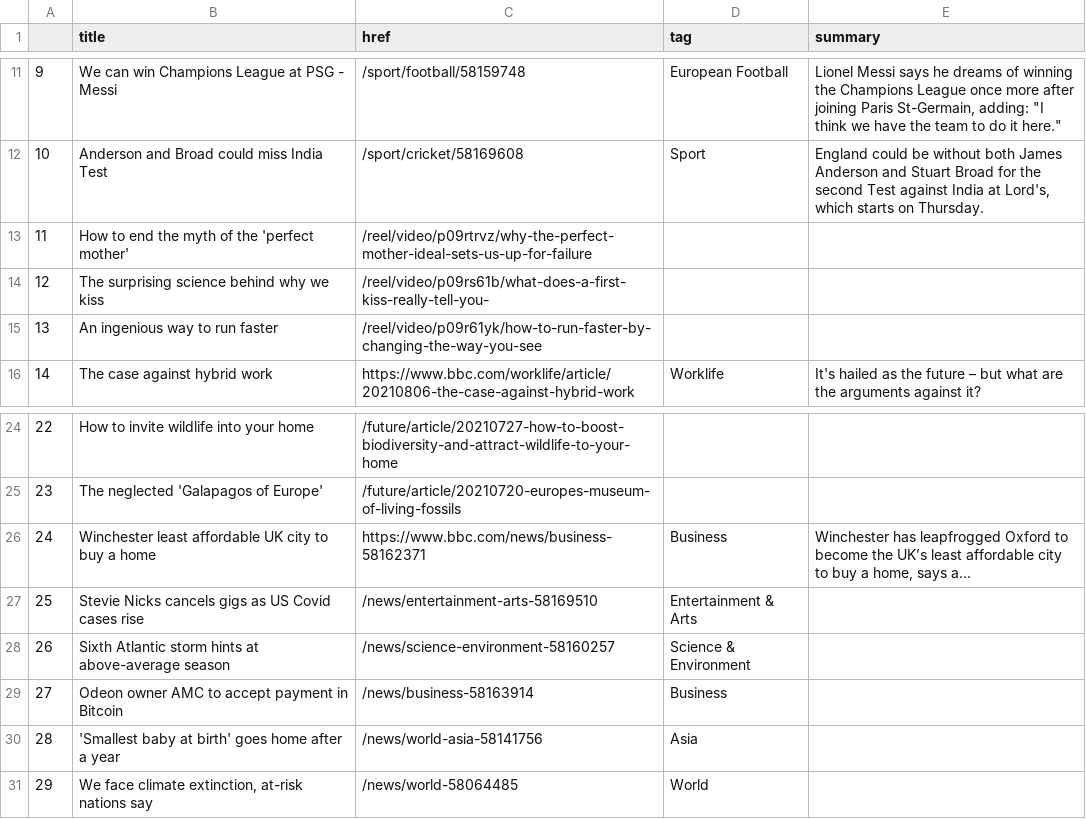
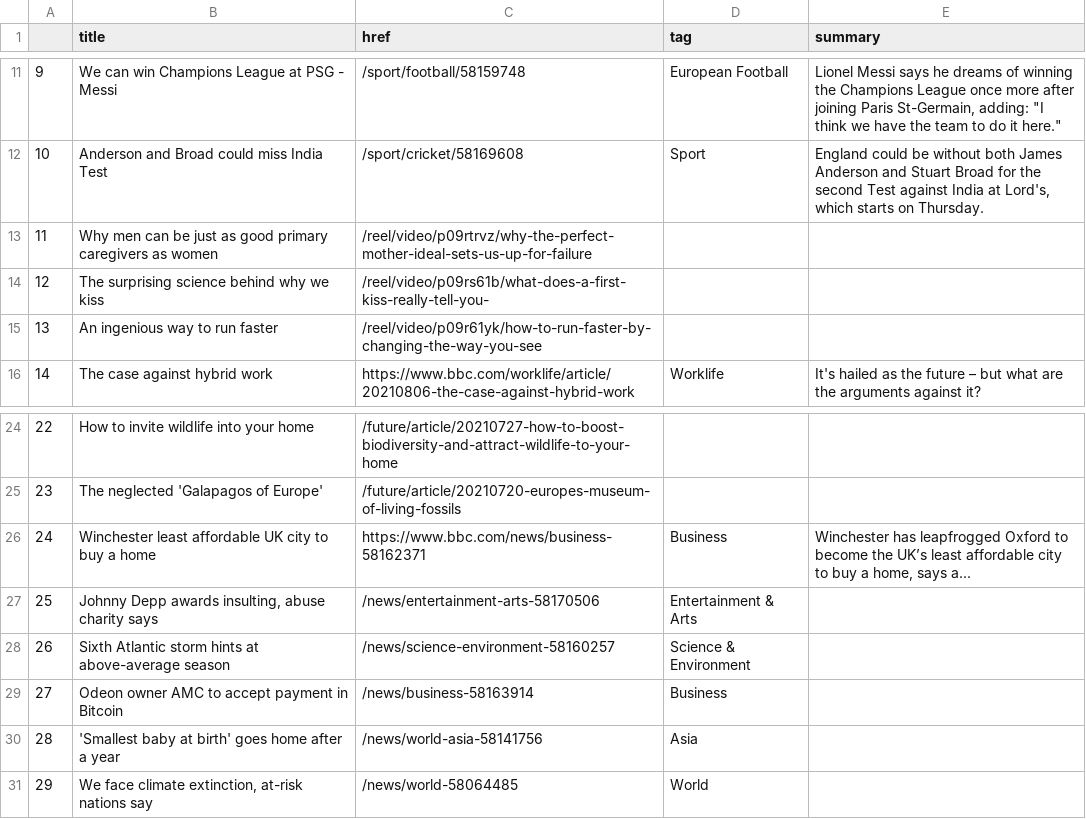
Before and after one commit to jbolster252/scraper.py, a CSV file: bbc-headlines.csv, drawn as a sheet; only a part is shown, gaps mark what is left out.

```diff
--- a/bbc-headlines.csv
+++ b/bbc-headlines.csv
@@ -12,3 +12,3 @@
 10,Anderson and Broad could miss India Test,/sport/cricket/58169608,Sport,"England could be without both James Anderson and Stuart Broad for the second Test against India at Lord's, which starts on Thursday."
-11,How to end the myth of the 'perfect mother',/reel/video/p09rtrvz/why-the-perfect-mother-ideal-sets-us-up-for-failure,,
+11,Why men can be just as good primary caregivers as women,/reel/video/p09rtrvz/why-the-perfect-mother-ideal-sets-us-up-for-failure,,
 12,The surprising science behind why we kiss,/reel/video/p09rs61b/what-does-a-first-kiss-really-tell-you-,,
@@ -26,3 +26,3 @@
 24,Winchester least affordable UK city to buy a home,https://www.bbc.com/news/business-58162371,Business,"Winchester has leapfrogged Oxford to become the UK’s least affordable city to buy a home, says a..."
-25,Stevie Nicks cancels gigs as US Covid cases rise,/news/entertainment-arts-58169510,Entertainment & Arts,
+25,"Johnny Depp awards insulting, abuse charity says",/news/entertainment-arts-58170506,Entertainment & Arts,
 26,Sixth Atlantic storm hints at above-average season,/news/science-environment-58160257,Science & Environment,
```
